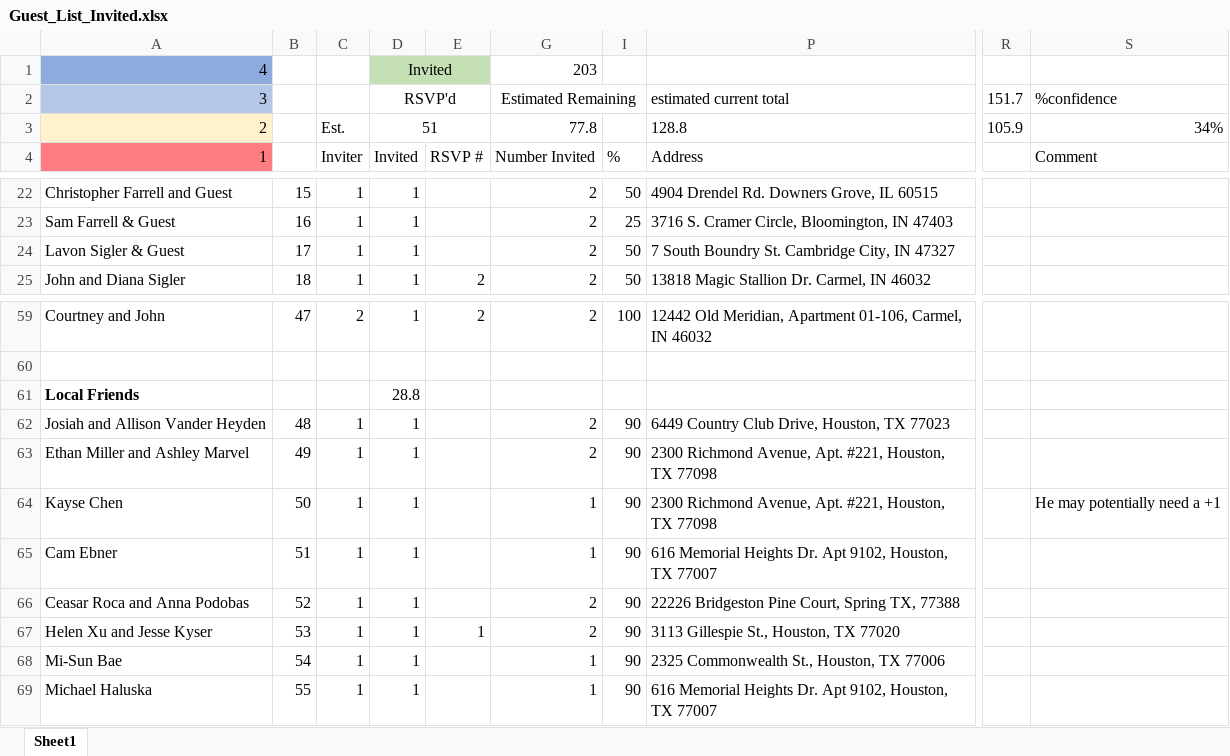
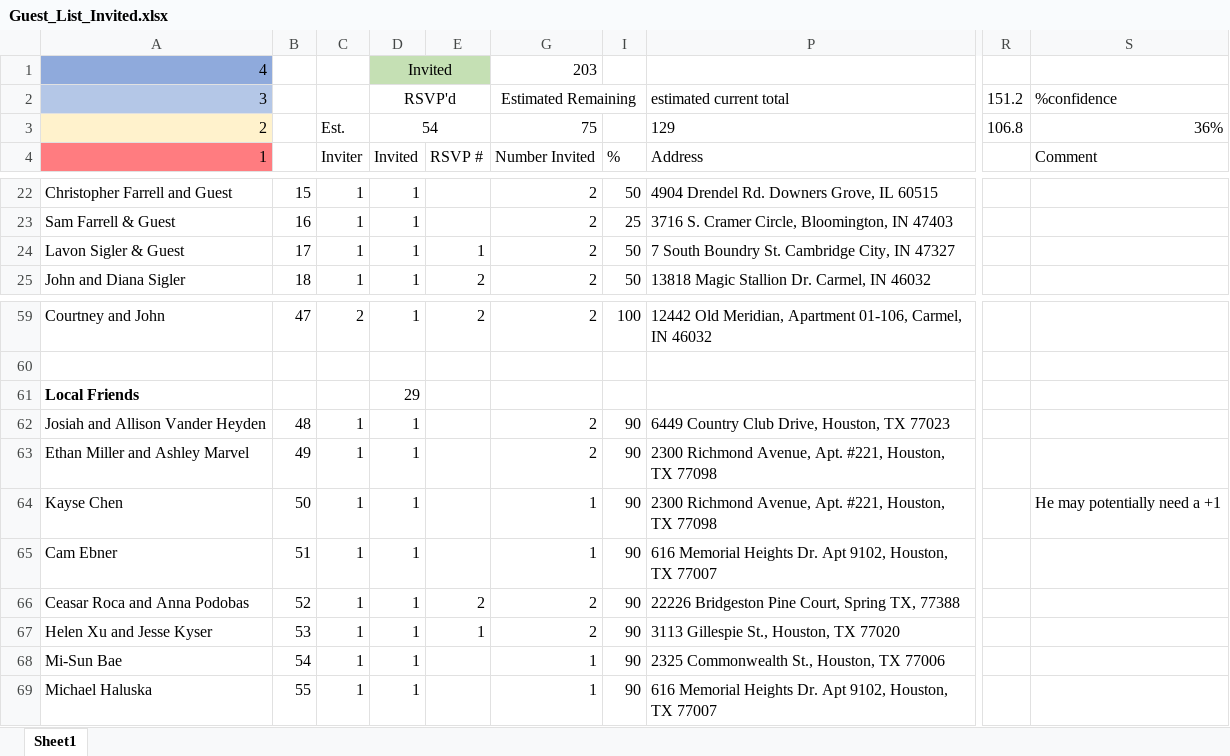
Before and after one commit to farrell49/Farrell_Garrett_Wedding, an Excel workbook: Guest_List_Invited.xlsx, sheet Sheet1, drawn as a sheet; only a part is shown, gaps mark what is left out; values as stored, in another font and other column widths than the file's, no borders; conditional formats not drawn; the diff names each change by its address in the sheet, - before the commit and + after, or states it on an @@ line.

Commit message:
RSVP updated

```diff
--- a/Guest_List_Invited.xlsx (sheet Sheet1)
+++ b/Guest_List_Invited.xlsx (sheet Sheet1)
-R2: 151.7
+R2: 151.2
-D3 (RSVP'd): 51
+D3 (RSVP'd): 54
-G3 (Estimated Remaining): 77.8
+G3 (Estimated Remaining): 75
-P3 (estimated current total): 128.8
+P3 (estimated current total): 129
-R3 (151.2): 105.9
+R3 (151.2): 106.8
-S3 (%confidence): 34%
+S3 (%confidence): 36%
-E24: (empty)
+E24: 1
-D61 (RSVP'd): 28.8
+D61 (RSVP'd): 29
-E66: (empty)
+E66: 2
```
Also changed, not shown: hidden cells.
